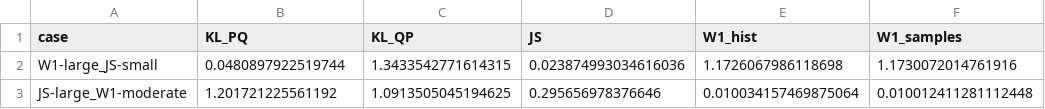
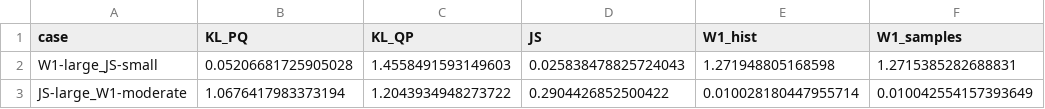
Before and after one commit to amnessa/MMI_714_generative_models, a CSV file: homeworks/homework1/outputs/p3_metrics.csv, drawn as a sheet.

Commit message:
Add output files and update metrics for homework 1
- Created methods.txt with random seed and smoothing details.
- Updated p2_metrics.csv with new KL and JS values for different bin counts.
- Added p2_vs_N.csv to analyze metrics against varying N values.
- Updated p3_metrics.csv with revised values for W1 and JS cases.
- Added new output images for p1_hist.png, p3_JS-large_W1-moderate_hist.png, p3_W1-large_JS-small_hist.png, p4_cdfs.png, and p5_vs_N.png.

```diff
--- a/homeworks/homework1/outputs/p3_metrics.csv
+++ b/homeworks/homework1/outputs/p3_metrics.csv
@@ -1,3 +1,3 @@
 case,KL_PQ,KL_QP,JS,W1_hist,W1_samples
-W1-large_JS-small,0.0480897922519744,1.3433542771614315,0.023874993034616036,1.1726067986118698,1.1730072014761916
-JS-large_W1-moderate,1.201721225561192,1.0913505045194625,0.295656978376646,0.010034157469875064,0.010012411281112448
+W1-large_JS-small,0.05206681725905028,1.4558491593149603,0.025838478825724043,1.271948805168598,1.2715385282688831
+JS-large_W1-moderate,1.0676417983373194,1.2043934948273722,0.2904426852500422,0.010028180447955714,0.010042554157393649
```
Also changed, not shown: homeworks/homework1/outputs/p2_metrics.csv, 8 other files.
